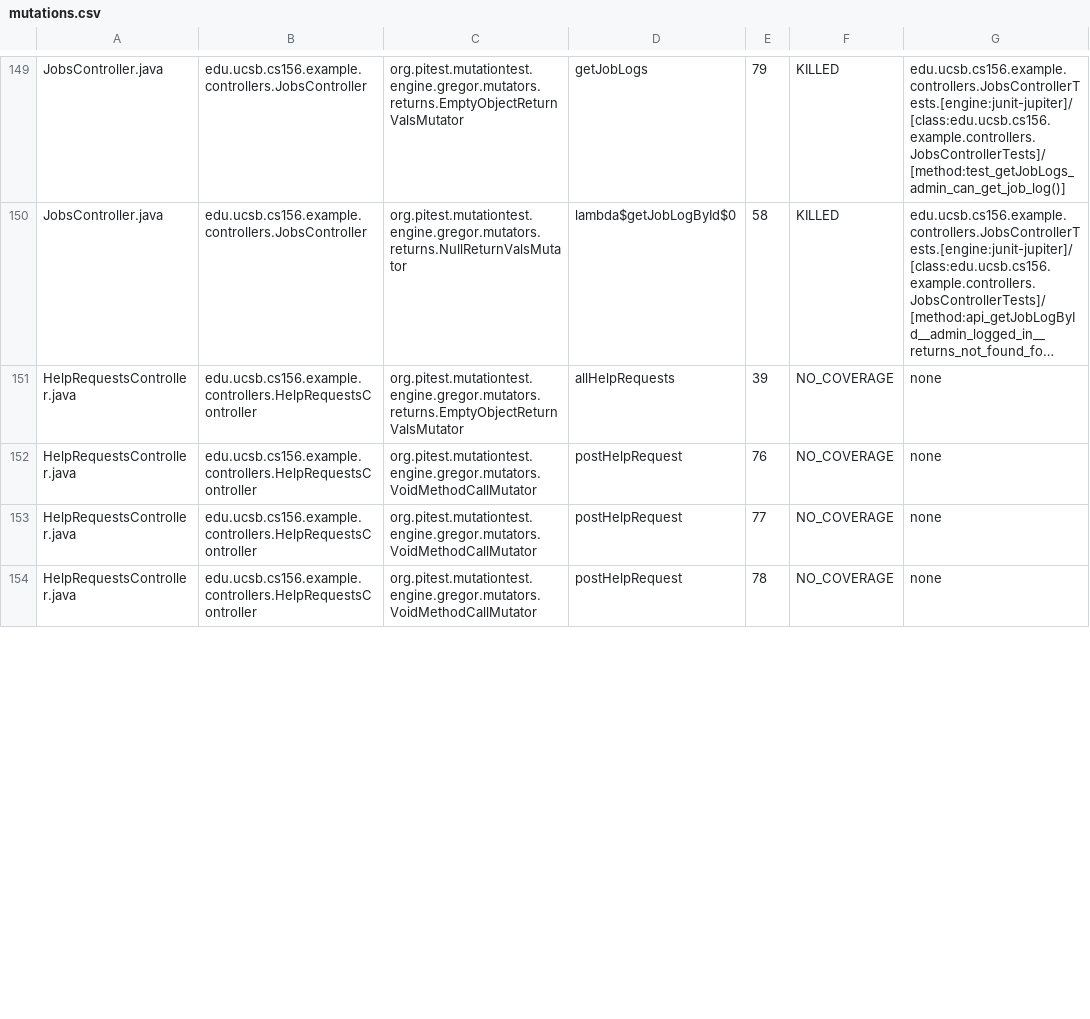
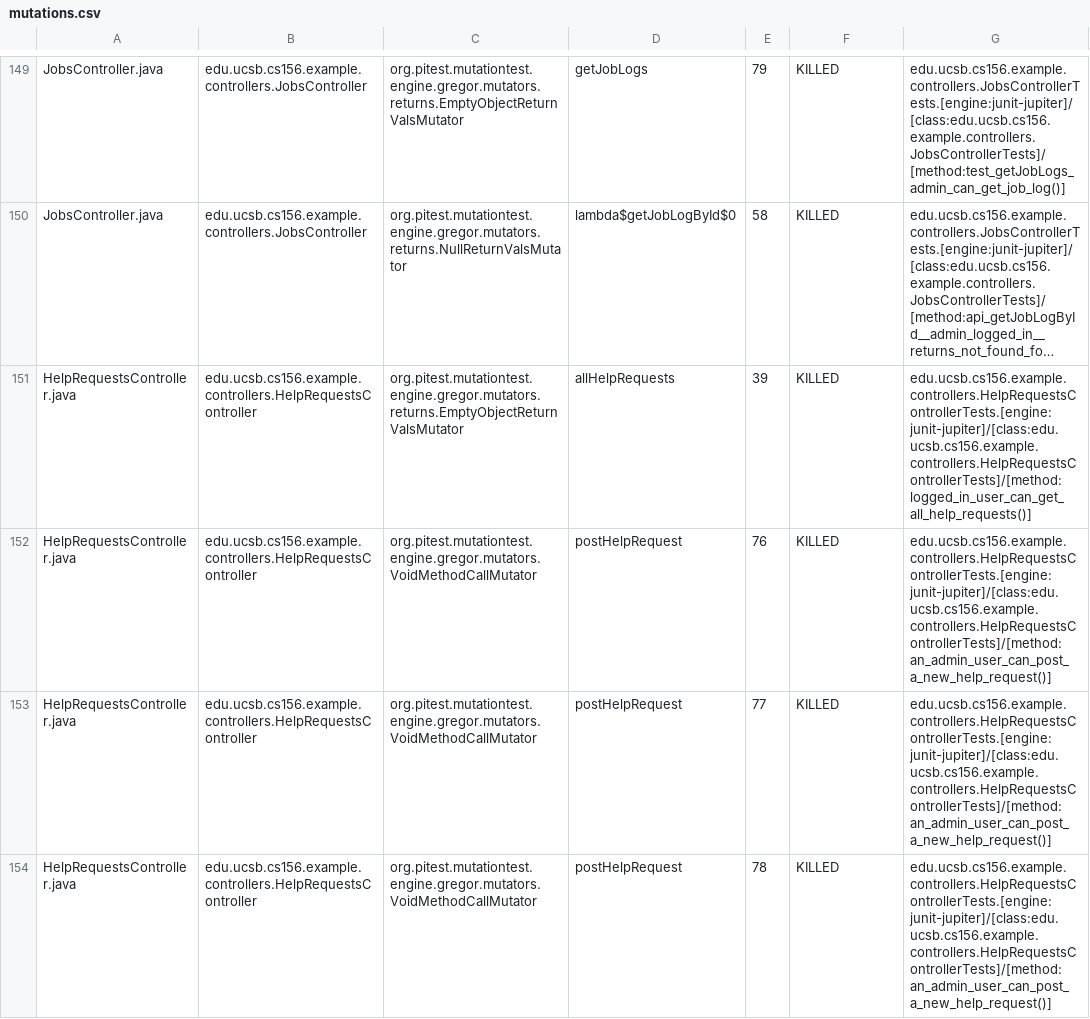
Before and after one commit to ucsb-cs156-s26/team01-s26-07, a CSV file: prs/71/pitest/mutations.csv, drawn as a sheet; only a part is shown, gaps mark what is left out; long unchanged cells end in …; the diff covers the shown part only; the diff names each change by its address in the sheet, - before the commit and + after, or states it on an @@ line.

Commit message:
Deploying to gh-pages from @ ucsb-cs156-s26/team01-s26-07@3662b4053b42b8db97a6e5ddb8774e0f00c15100 🚀

```diff
--- a/prs/71/pitest/mutations.csv
+++ b/prs/71/pitest/mutations.csv
-F151:F154: NO_COVERAGE
+F151:F154: KILLED
-G151: none
+G151: edu.ucsb.cs156.example.controllers.HelpRequestsControllerTests.[engine:junit-jupiter]/[class:edu.ucsb.cs156.example.controllers.HelpRequestsControllerTests]/[method:logged_in_user_can_get_all_help_requests()]
-G152:G154: none
+G152:G154: edu.ucsb.cs156.example.controllers.HelpRequestsControllerTests.[engine:junit-jupiter]/[class:edu.ucsb.cs156.example.controllers.HelpRequestsControllerTests]/[method:an_admin_user_can_post_a_new_help_request()]
```
Also changed, not shown: 8 edited cells elsewhere in this file, 25 other files.
